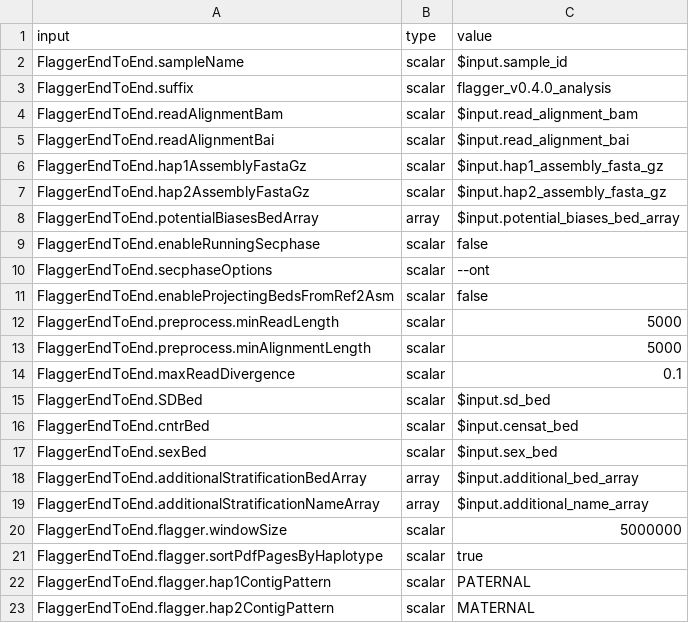
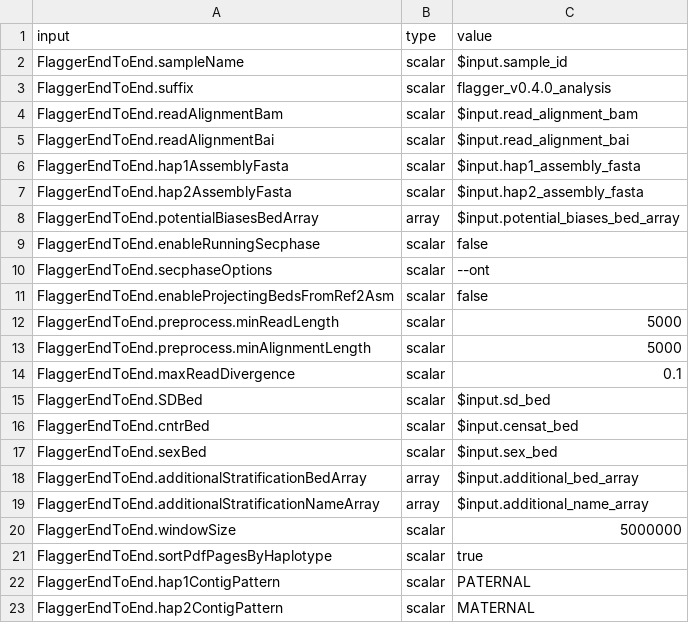
Before and after one commit to mobinasri/flagger, a CSV file: test_wdls/toil_on_slurm/test_flagger_end_to_end/input_mapping_test_1.csv, drawn as a sheet.

```diff
--- a/test_wdls/toil_on_slurm/test_flagger_end_to_end/input_mapping_test_1.csv
+++ b/test_wdls/toil_on_slurm/test_flagger_end_to_end/input_mapping_test_1.csv
@@ -5,4 +5,4 @@ FlaggerEndToEnd.readAlignmentBam,scalar,$input.read_alignment_bam
 FlaggerEndToEnd.readAlignmentBai,scalar,$input.read_alignment_bai
-FlaggerEndToEnd.hap1AssemblyFastaGz,scalar,$input.hap1_assembly_fasta_gz
-FlaggerEndToEnd.hap2AssemblyFastaGz,scalar,$input.hap2_assembly_fasta_gz
+FlaggerEndToEnd.hap1AssemblyFasta,scalar,$input.hap1_assembly_fasta
+FlaggerEndToEnd.hap2AssemblyFasta,scalar,$input.hap2_assembly_fasta
 FlaggerEndToEnd.potentialBiasesBedArray,array,$input.potential_biases_bed_array
@@ -19,5 +19,5 @@ FlaggerEndToEnd.additionalStratificationBedArray,array,$input.additional_bed_arr
 FlaggerEndToEnd.additionalStratificationNameArray,array,$input.additional_name_array
-FlaggerEndToEnd.flagger.windowSize,scalar,"5000000"
-FlaggerEndToEnd.flagger.sortPdfPagesByHaplotype,scalar,true
-FlaggerEndToEnd.flagger.hap1ContigPattern,scalar,PATERNAL
-FlaggerEndToEnd.flagger.hap2ContigPattern,scalar,MATERNAL
+FlaggerEndToEnd.windowSize,scalar,"5000000"
+FlaggerEndToEnd.sortPdfPagesByHaplotype,scalar,true
+FlaggerEndToEnd.hap1ContigPattern,scalar,PATERNAL
+FlaggerEndToEnd.hap2ContigPattern,scalar,MATERNAL
```
Also changed, not shown: test_wdls/toil_on_slurm/test_flagger_end_to_end/data_table_test_1_template.csv, test_wdls/toil_on_slurm/test_flagger_end_to_end/data_table_test_2_template.csv, 26 other files.
